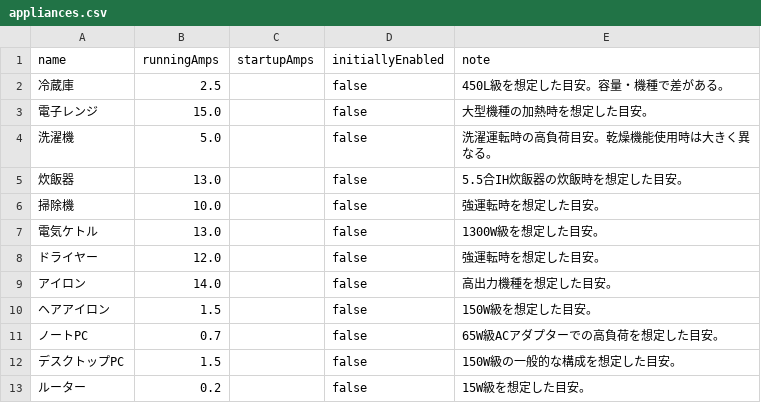
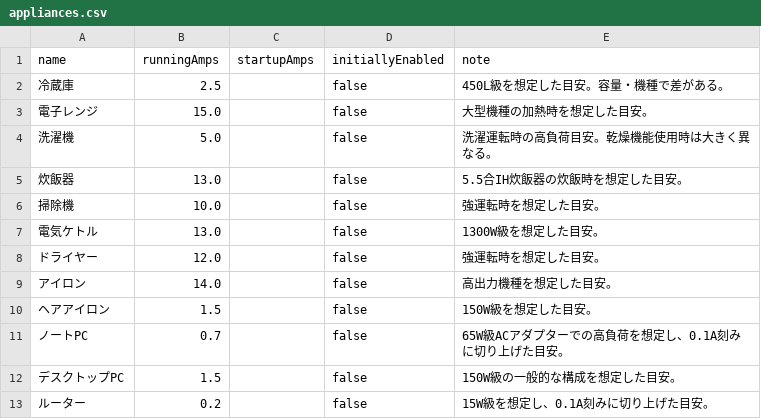
Before and after one commit to TakuyaFukumura/amply-next-js-app, a CSV file: public/data/appliances.csv, drawn as a sheet.

```diff
--- a/public/data/appliances.csv
+++ b/public/data/appliances.csv
@@ -10,4 +10,4 @@ name,runningAmps,startupAmps,initiallyEnabled,note
 ヘアアイロン,1.5,,false,150W級を想定した目安。
-ノートPC,0.7,,false,65W級ACアダプターでの高負荷を想定した目安。
+ノートPC,0.7,,false,65W級ACアダプターでの高負荷を想定し、0.1A刻みに切り上げた目安。
 デスクトップPC,1.5,,false,150W級の一般的な構成を想定した目安。
-ルーター,0.2,,false,15W級を想定した目安。
+ルーター,0.2,,false,15W級を想定し、0.1A刻みに切り上げた目安。
```
Also changed, not shown: 7 other files.
